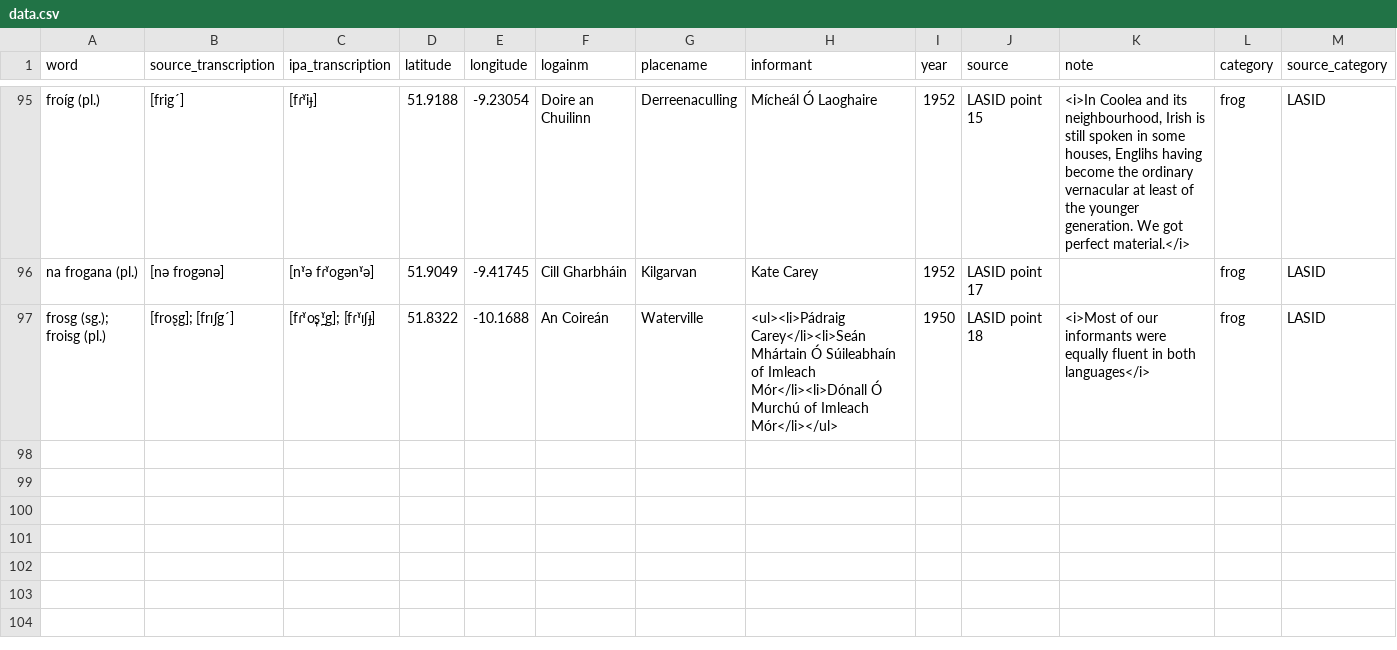
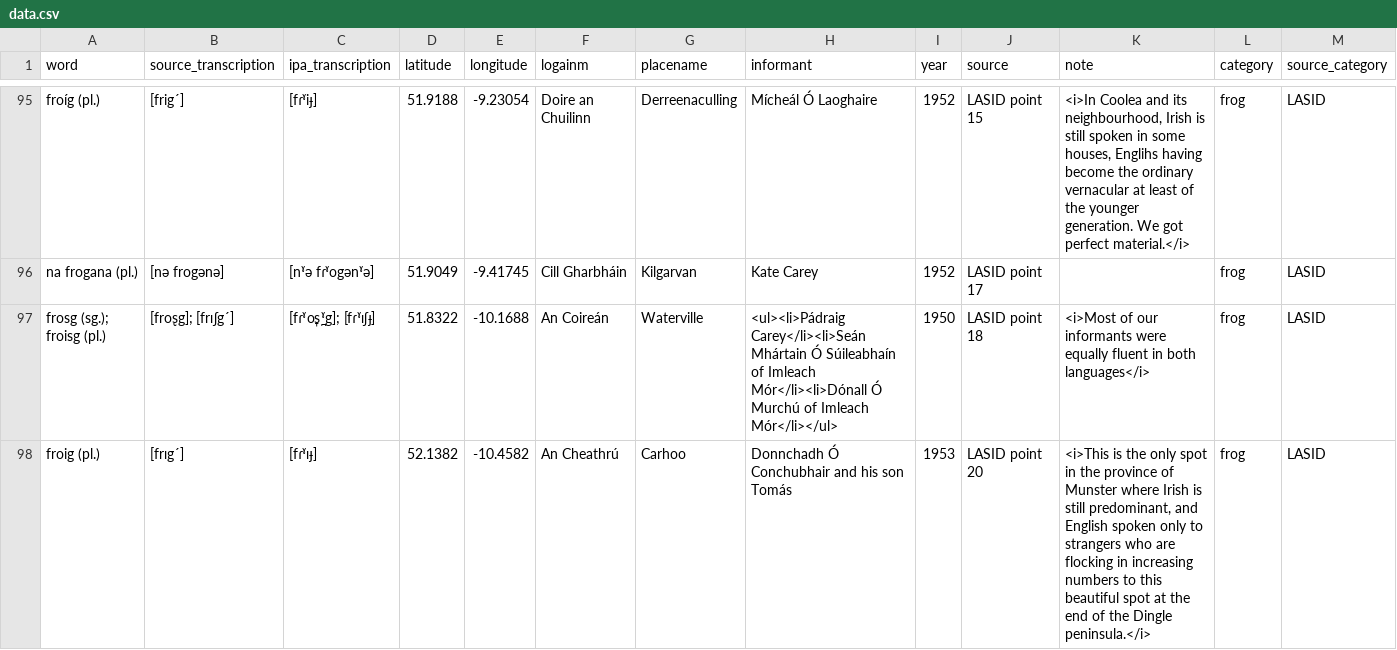
Before and after one commit to lochsh/mclaug, a CSV file: content/images/froganna/data.csv, drawn as a sheet; only a part is shown, gaps mark what is left out.

Commit message:
Add point 20

```diff
--- a/content/images/froganna/data.csv
+++ b/content/images/froganna/data.csv
@@ -98 +98,2 @@ na frogana (pl.),[nə frogənə],[nˠə fɾˠogənˠə],51.9049,-9.41745,Cill Gh
 frosg (sg.); froisg (pl.),[fro̢sg]; [frɪʃg´],[fɾˠo̞s̪ˠg]; [fɾˠɪʃɟ],51.8322,-10.1688,An Coireán,Waterville,<ul><li>Pádraig Carey</li><li>Seán Mhártain Ó Súileabhaín of Imleach Mór</li><li>Dónall Ó Murchú of Imleach Mór</li></ul>,1950,LASID point 18,<i>Most of our informants were equally fluent in both languages</i>,frog,LASID
+froig (pl.),[frɪg´],[fɾˠɪɟ],52.1382,-10.4582,An Cheathrú,Carhoo,Donnchadh Ó Conchubhair and his son Tomás,1953,LASID point 20,"<i>This is the only spot in the province of Munster where Irish is still predominant, and English spoken only to strangers who are flocking in increasing numbers to this beautiful spot at the end of the Dingle peninsula.</i>",frog,LASID
```
